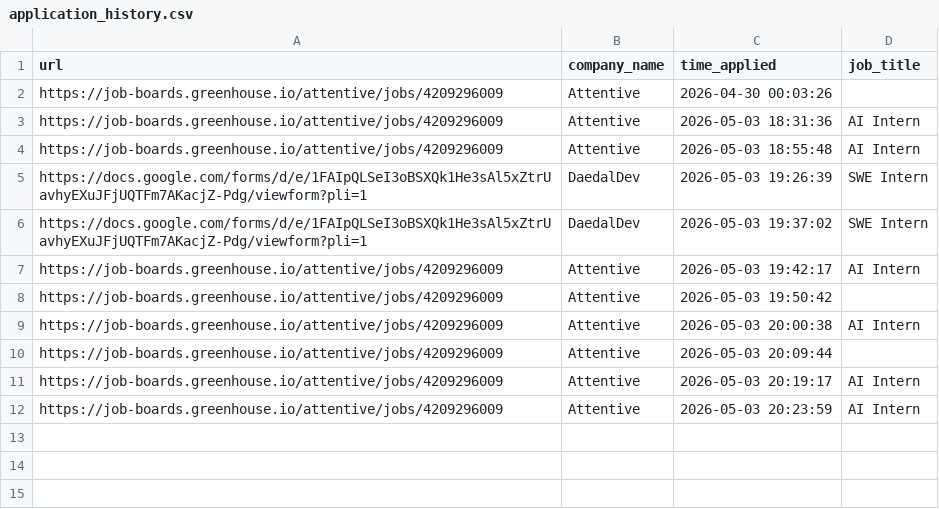
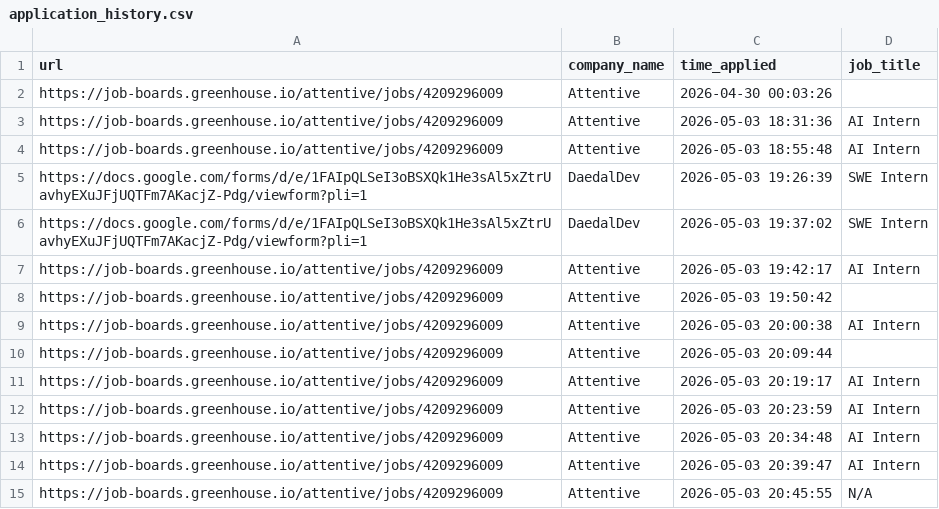
Before and after one commit to sanilac6459/job-agent, a CSV file: application_history.csv, drawn as a sheet; the diff names each change by its address in the sheet, - before the commit and + after, or states it on an @@ line.

```diff
--- a/application_history.csv
+++ b/application_history.csv
+row 13: https://job-boards.greenhouse.io/attentive/jobs/4209296009 | Attentive | 2026-05-03 20:34:48 | AI Intern
+row 14: https://job-boards.greenhouse.io/attentive/jobs/4209296009 | Attentive | 2026-05-03 20:39:47 | AI Intern
+row 15: https://job-boards.greenhouse.io/attentive/jobs/4209296009 | Attentive | 2026-05-03 20:45:55 | N/A
```
Also changed, not shown: agent_reports.csv, 2 other files.
